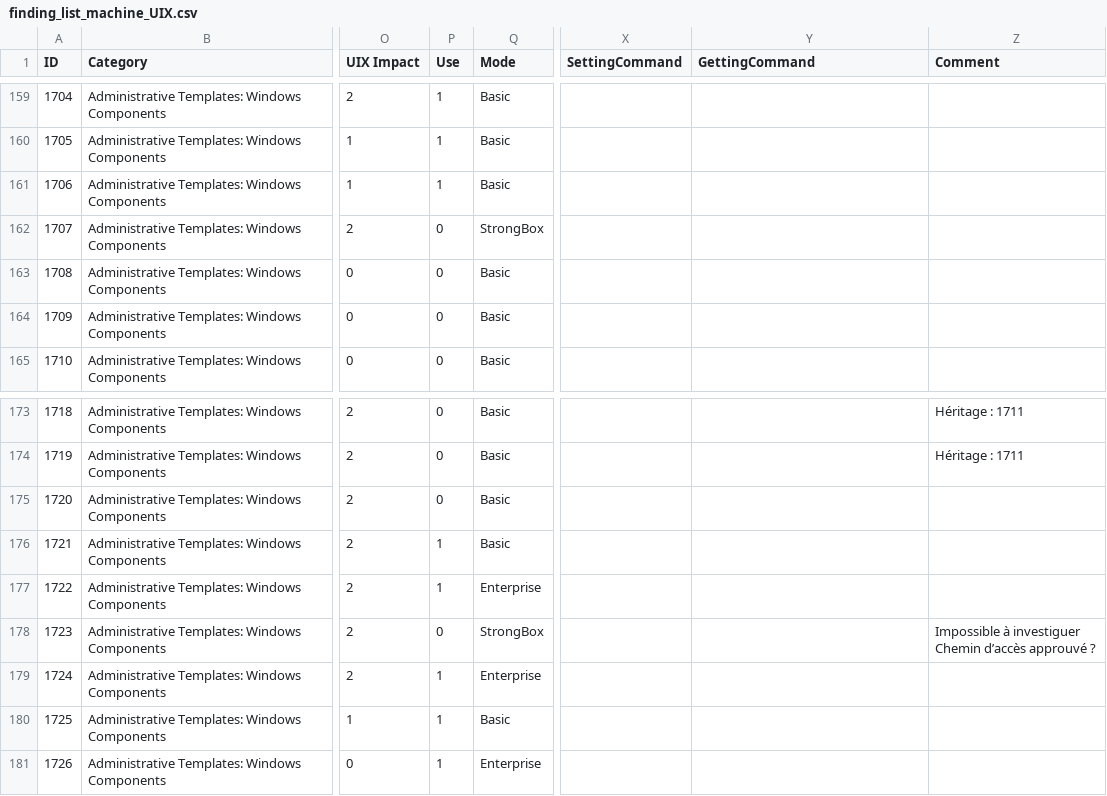
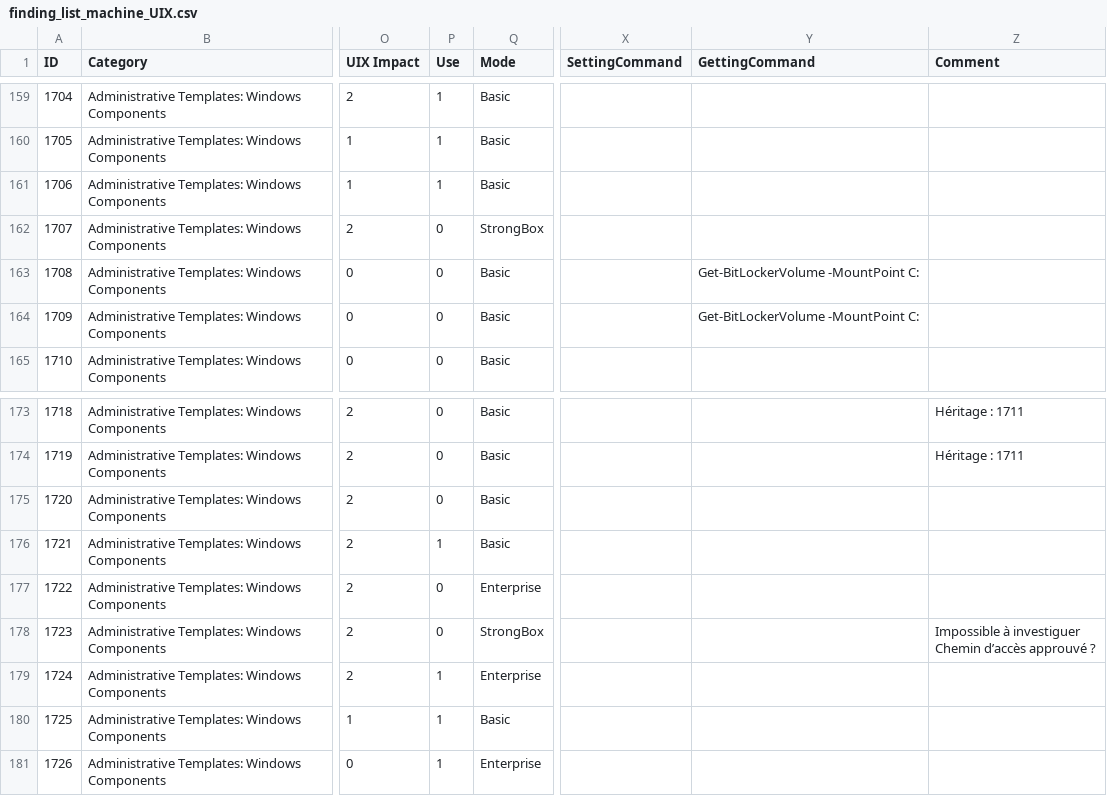
Before and after one commit to CRYPT-ON-IT/policies_hardening_interface, a CSV file: interface/windows/data/finding_list_machine_UIX.csv, drawn as a sheet; only a part is shown, gaps mark what is left out; the diff names each change by its address in the sheet, - before the commit and + after, or states it on an @@ line.

Commit message:
Update commands & update use 1722

```diff
--- a/interface/windows/data/finding_list_machine_UIX.csv
+++ b/interface/windows/data/finding_list_machine_UIX.csv
-Y163:Y164 (GettingCommand): (empty)
+Y163:Y164 (GettingCommand): Get-BitLockerVolume -MountPoint C:
-P177 (Use): 1
+P177 (Use): 0
```
